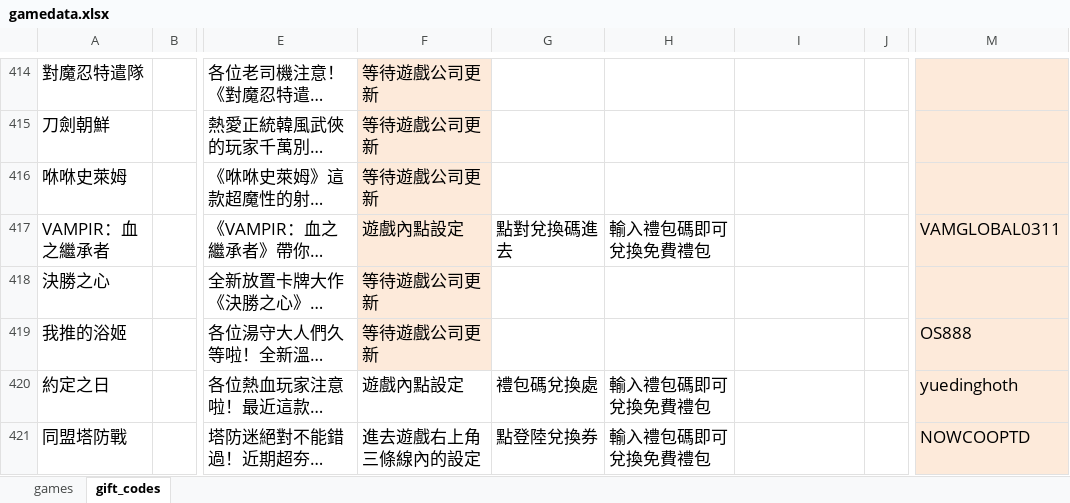
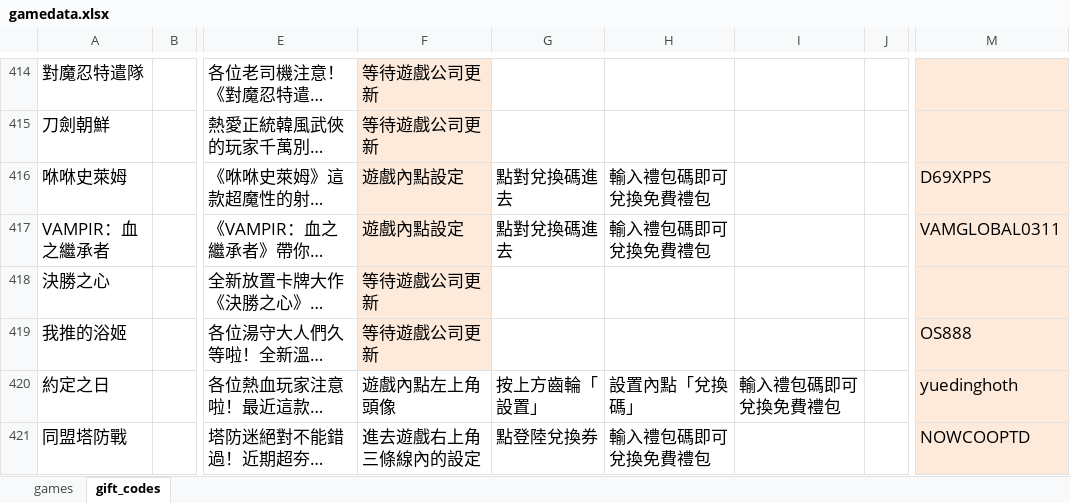
Before and after one commit to diva3322/SSBuy-web, an Excel workbook: detail_giftcode/data/gamedata.xlsx, sheet gift_codes, drawn as a sheet; only a part is shown, gaps mark what is left out; long unchanged cells end in …; values as stored, in another font and other column widths than the file's, no borders; the diff names each change by its address in the sheet, - before the commit and + after, or states it on an @@ line.

```diff
--- a/detail_giftcode/data/gamedata.xlsx (sheet gift_codes)
+++ b/detail_giftcode/data/gamedata.xlsx (sheet gift_codes)
-F416: 等待遊戲公司更新
+F416: 遊戲內點設定
-G416: (empty)
+G416: 點對兌換碼進去
-H416: (empty)
+H416: 輸入禮包碼即可兌換免費禮包
-M416: (empty)
+M416: D69XPPS
-F420: 遊戲內點設定
+F420: 遊戲內點左上角頭像
-G420: 禮包碼兌換處
+G420: 按上方齒輪「設置」
-H420: 輸入禮包碼即可兌換免費禮包
+H420: 設置內點「兌換碼」
-I420: (empty)
+I420: 輸入禮包碼即可兌換免費禮包
```
Also changed, not shown: 3 other files.
